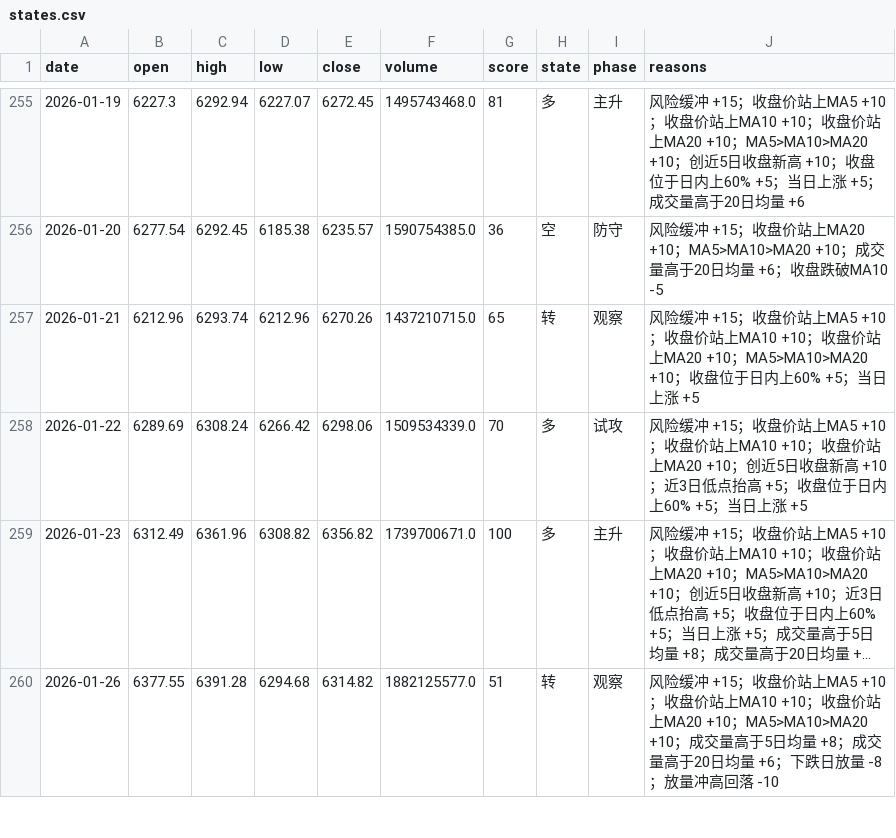
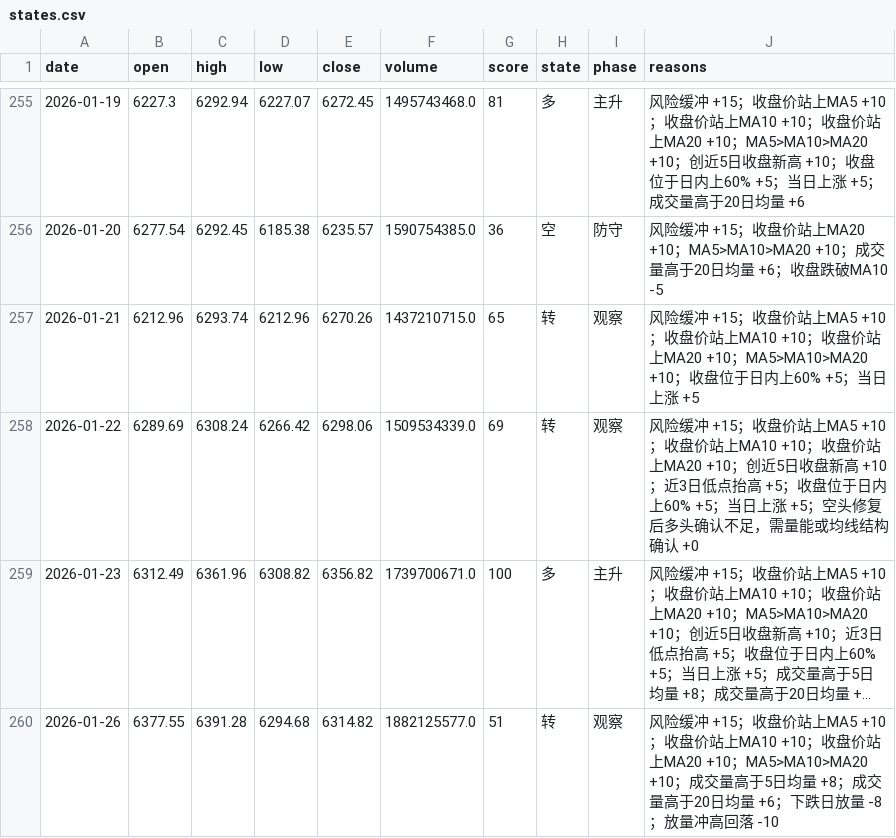
Before and after one commit to zhouyangyng/mytradingsystem, a CSV file: work/index-env/data/states.csv, drawn as a sheet; only a part is shown, gaps mark what is left out; long unchanged cells end in …; the diff covers the shown part only; the diff names each change by its address in the sheet, - before the commit and + after, or states it on an @@ line.

```diff
--- a/work/index-env/data/states.csv
+++ b/work/index-env/data/states.csv
-G258 (score): 70
+G258 (score): 69
-H258 (state): 多
+H258 (state): 转
-I258 (phase): 试攻
+I258 (phase): 观察
-J258 (reasons): …上涨 +5
+J258 (reasons): …上涨 +5；空头修复后多头确认不足，需量能或均线结构确认 +0
```
Also changed, not shown: 1 added row and 30 edited cells elsewhere in this file, 5 other files.
